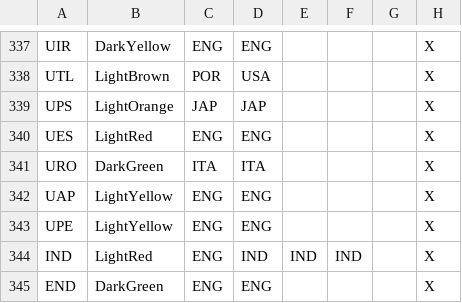
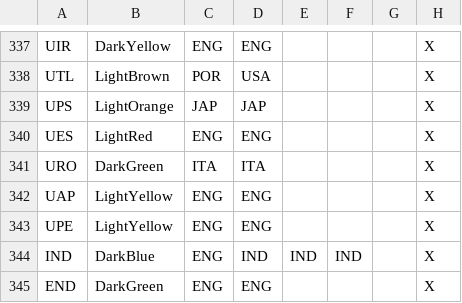
Before and after one commit to mohsinfd/a-union-before-midnight, a CSV file: mod/db/country.csv, drawn as a sheet; only a part is shown, gaps mark what is left out.

```diff
--- a/mod/db/country.csv
+++ b/mod/db/country.csv
@@ -343,3 +343,3 @@ UAP;LightYellow;ENG;ENG;;;;X
 UPE;LightYellow;ENG;ENG;;;;X
-IND;LightRed;ENG;IND;IND;IND;;X
+IND;DarkBlue;ENG;IND;IND;IND;;X
 END;DarkGreen;ENG;ENG;;;;X
```
Also changed, not shown: 37 other files.
